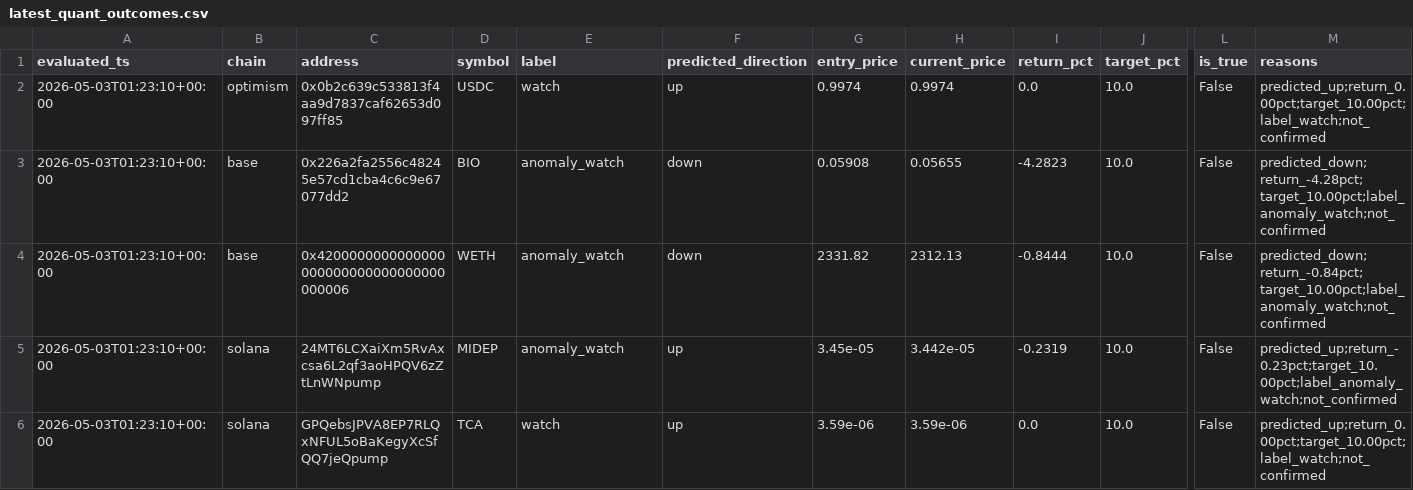
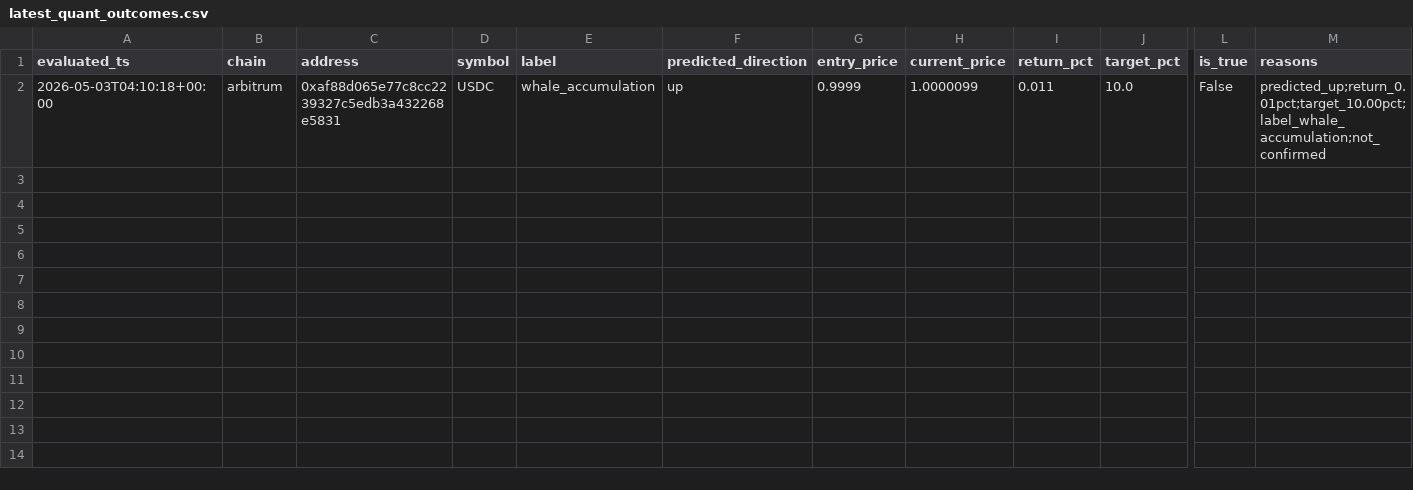
Before and after one commit to Azalyst/birdeye.so, a CSV file: reports/latest_quant_outcomes.csv, drawn as a sheet; only a part is shown, gaps mark what is left out; rows hold the shown columns only; the diff names each change by its address in the sheet, - before the commit and + after, or states it on an @@ line.

```diff
--- a/reports/latest_quant_outcomes.csv
+++ b/reports/latest_quant_outcomes.csv
-A2 (evaluated_ts): 2026-05-03T01:23:10+00:00
+A2 (evaluated_ts): 2026-05-03T04:10:18+00:00
-B2 (chain): optimism
+B2 (chain): arbitrum
-C2 (address): 0x0b2c639c533813f4aa9d7837caf62653d097ff85
+C2 (address): 0xaf88d065e77c8cc2239327c5edb3a432268e5831
-E2 (label): watch
+E2 (label): whale_accumulation
-G2 (entry_price): 0.9974
+G2 (entry_price): 0.9999
-H2 (current_price): 0.9974
+H2 (current_price): 1.0000099
-I2 (return_pct): 0.0
+I2 (return_pct): 0.011
-M2 (reasons): predicted_up;return_0.00pct;target_10.00pct;label_watch;not_confirmed
+M2 (reasons): predicted_up;return_0.01pct;target_10.00pct;label_whale_accumulation;not_confirmed
-row 3: 2026-05-03T01:23:10+00:00 | base | 0x226a2fa2556c48245e57cd1cba4c6c9e67077dd2 | BIO | anomaly_watch | down | 0.05908 | 0.05655 | -4.2823 | 10.0 | False | predicted_down;return_-4.28pct;target_10.00pct;label_anomaly_watch;not_confirmed
-row 4: 2026-05-03T01:23:10+00:00 | base | 0x4200000000000000000000000000000000000006 | WETH | anomaly_watch | down | 2331.82 | 2312.13 | -0.8444 | 10.0 | False | predicted_down;return_-0.84pct;target_10.00pct;label_anomaly_watch;not_confirmed
-row 5: 2026-05-03T01:23:10+00:00 | solana | 24MT6LCXaiXm5RvAxcsa6L2qf3aoHPQV6zZtLnWNpump | MIDEP | anomaly_watch | up | 3.45e-05 | 3.442e-05 | -0.2319 | 10.0 | False | predicted_up;return_-0.23pct;target_10.00pct;label_anomaly_watch;not_confirmed
-row 6: 2026-05-03T01:23:10+00:00 | solana | GPQebsJPVA8EP7RLQxNFUL5oBaKegyXcSfQQ7jeQpump | TCA | watch | up | 3.59e-06 | 3.59e-06 | 0.0 | 10.0 | False | predicted_up;return_0.00pct;target_10.00pct;label_watch;not_confirmed
```
Also changed, not shown: reports/latest_quant_signals.csv, 7 other files.
